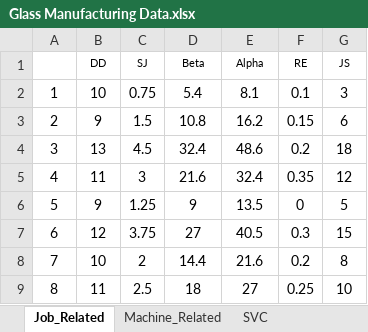
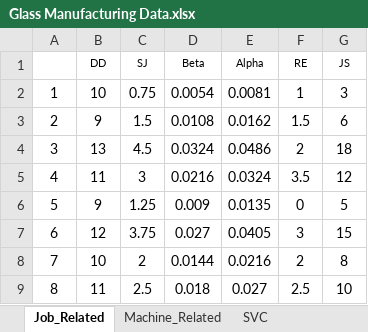
Before and after one commit to ErfanAmani2000/Batch-Processing, an Excel workbook: Glass Manufacturing Data.xlsx, sheet Job_Related, drawn as a sheet; values as stored, in another font and other column widths than the file's, no borders; the diff names each change by its address in the sheet, - before the commit and + after, or states it on an @@ line.

```diff
--- a/Glass Manufacturing Data.xlsx (sheet Job_Related)
+++ b/Glass Manufacturing Data.xlsx (sheet Job_Related)
-D2 (Beta): 5.4
+D2 (Beta): 0.0054
-E2 (Alpha): 8.1
+E2 (Alpha): 0.0081
-F2 (RE): 0.1
+F2 (RE): 1
-D3 (Beta): 10.8
+D3 (Beta): 0.0108
-E3 (Alpha): 16.2
+E3 (Alpha): 0.0162
-F3 (RE): 0.15
+F3 (RE): 1.5
-D4 (Beta): 32.4
+D4 (Beta): 0.0324
-E4 (Alpha): 48.6
+E4 (Alpha): 0.0486
-F4 (RE): 0.2
+F4 (RE): 2
-D5 (Beta): 21.6
+D5 (Beta): 0.0216
-E5 (Alpha): 32.4
+E5 (Alpha): 0.0324
-F5 (RE): 0.35
+F5 (RE): 3.5
-D6 (Beta): 9
+D6 (Beta): 0.009
-E6 (Alpha): 13.5
+E6 (Alpha): 0.0135
-D7 (Beta): 27
+D7 (Beta): 0.027
-E7 (Alpha): 40.5
+E7 (Alpha): 0.0405
-F7 (RE): 0.3
+F7 (RE): 3
-D8 (Beta): 14.4
+D8 (Beta): 0.0144
-E8 (Alpha): 21.6
+E8 (Alpha): 0.0216
-F8 (RE): 0.2
+F8 (RE): 2
-D9 (Beta): 18
+D9 (Beta): 0.018
-E9 (Alpha): 27
+E9 (Alpha): 0.027
-F9 (RE): 0.25
+F9 (RE): 2.5
```
Also changed, not shown: sheet SVC, sheet Machine_Related, formulas that keep their value, Hen Industry Data.xlsx.
